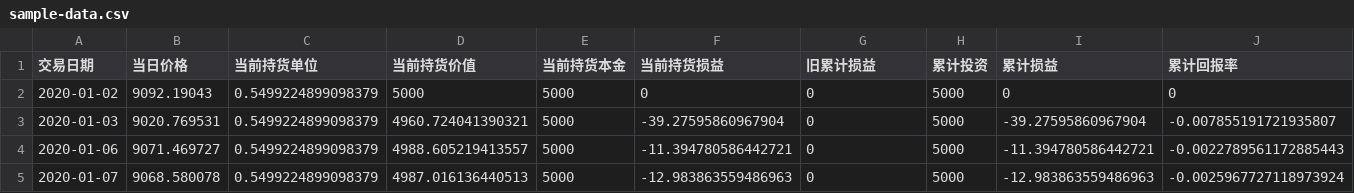
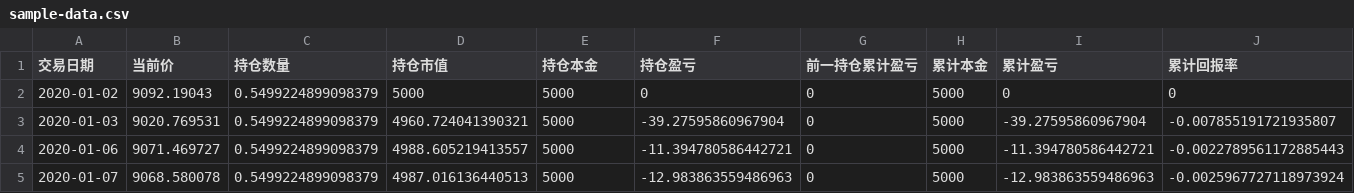
Before and after one commit to evrimulgen/investment, a CSV file: docs/sample-data.csv, drawn as a sheet; only a part is shown.

```diff
--- a/docs/sample-data.csv
+++ b/docs/sample-data.csv
@@ -1,2 +1,2 @@
-交易日期,当日价格,当前持货单位,当前持货价值,当前持货本金,当前持货损益,旧累计损益,累计投资,累计损益,累计回报率
+交易日期,当前价,持仓数量,持仓市值,持仓本金,持仓盈亏,前一持仓累计盈亏,累计本金,累计盈亏,累计回报率
 2020-01-02,9092.19043,0.5499224899098379,5000,5000,0,0,5000,0,0
```
Also changed, not shown: 1 other file.
